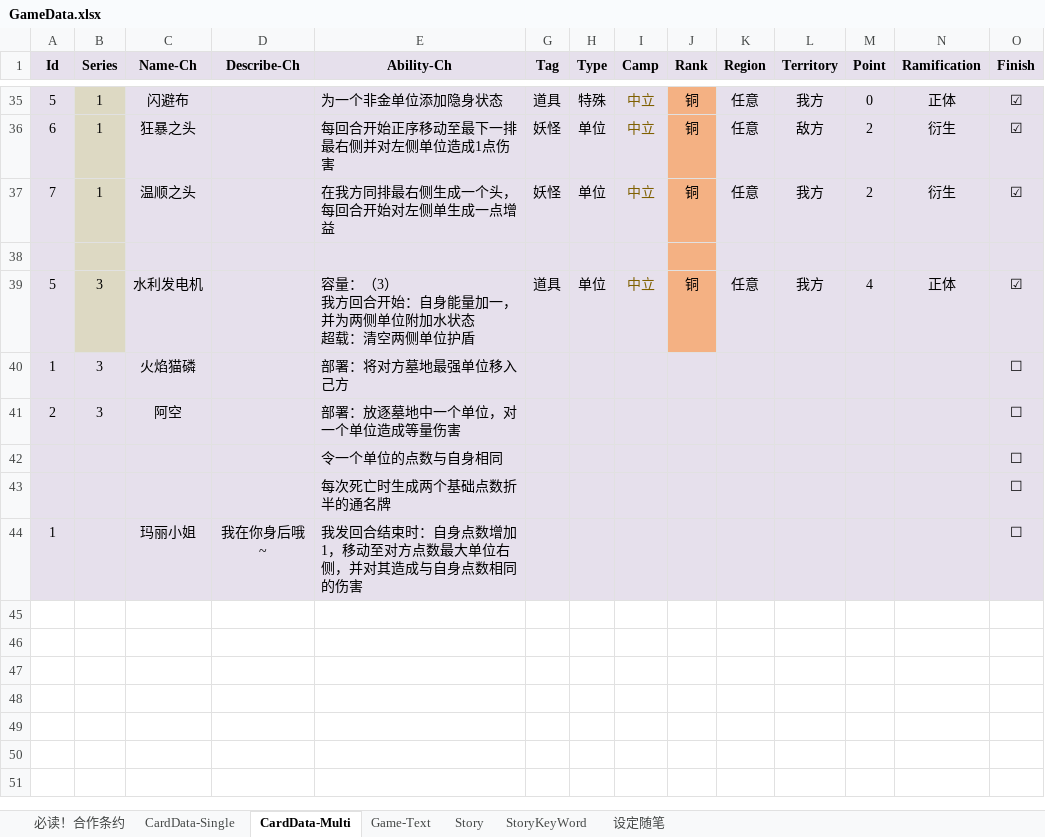
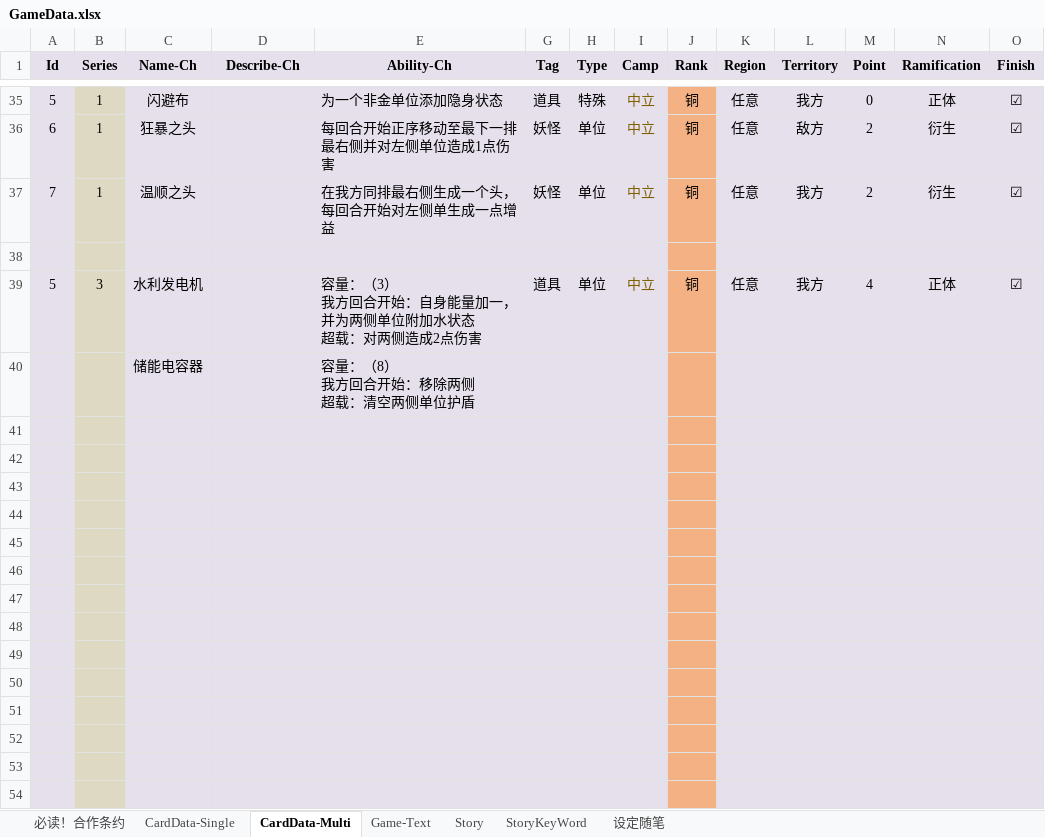
Before and after one commit to NAJA5152/TouhouMachineLearning2022, an Excel workbook: Assets/Resources/GameData/GameData.xlsx, sheet CardData-Multi, drawn as a sheet; only a part is shown, gaps mark what is left out; values as stored, in another font and other column widths than the file's, no borders; conditional formats not drawn; addresses are those after the commit; rows hold the shown columns only; ↵ is a line break in a cell; the diff names each change by its address in the sheet, - before the commit and + after, or states it on an @@ line.

Commit message:
Update GameData.xlsx

```diff
--- a/Assets/Resources/GameData/GameData.xlsx (sheet CardData-Multi)
+++ b/Assets/Resources/GameData/GameData.xlsx (sheet CardData-Multi)
-E39 (Ability-Ch): 容量：（3） ↵ 我方回合开始：自身能量加一，并为两侧单位附加水状态 ↵ 超载：清空两侧单位护盾
+E39 (Ability-Ch): 容量：（3） ↵ 我方回合开始：自身能量加一，并为两侧单位附加水状态 ↵ 超载：对两侧造成2点伤害
+row 40:  |  | 储能电容器 |  | 容量：（8） ↵ 我方回合开始：移除两侧 ↵ 超载：清空两侧单位护盾
-row 41: 1 | 3 | 火焰猫磷 |  | 部署：将对方墓地最强单位移入己方 |  |  |  |  |  |  |  |  | ☐
+row 41: (empty)
-B41:B45 fill: #E6E0EC
+B41:B45 fill: #DDD9C3
-J41:J45 fill: #E6E0EC
+J41:J45 fill: #F4B183
-row 42: 2 | 3 | 阿空 |  | 部署：放逐墓地中一个单位，对一个单位造成等量伤害 |  |  |  |  |  |  |  |  | ☐
+row 42: (empty)
-row 43:  |  |  |  | 令一个单位的点数与自身相同 |  |  |  |  |  |  |  |  | ☐
+row 43: (empty)
-row 44:  |  |  |  | 每次死亡时生成两个基础点数折半的通名牌 |  |  |  |  |  |  |  |  | ☐
+row 44: (empty)
-row 45: 1 |  | 玛丽小姐 | 我在你身后哦~ | 我发回合结束时：自身点数增加1，移动至对方点数最大单位右侧，并对其造成与自身点数相同的伤害 |  |  |  |  |  |  |  |  | ☐
+row 45: (empty)
+row 46: (empty)
+row 47: (empty)
+row 48: (empty)
+row 49: (empty)
+row 50: (empty)
+row 51: (empty)
+row 52: (empty)
+row 53: (empty)
+row 54: (empty)
```
